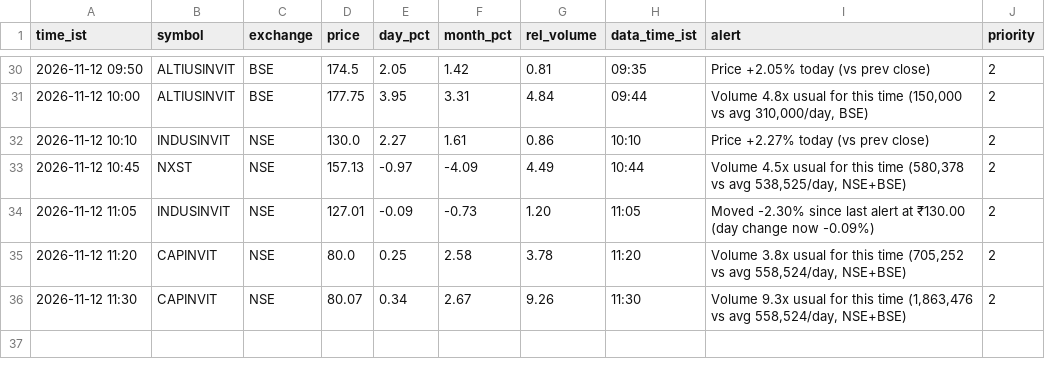
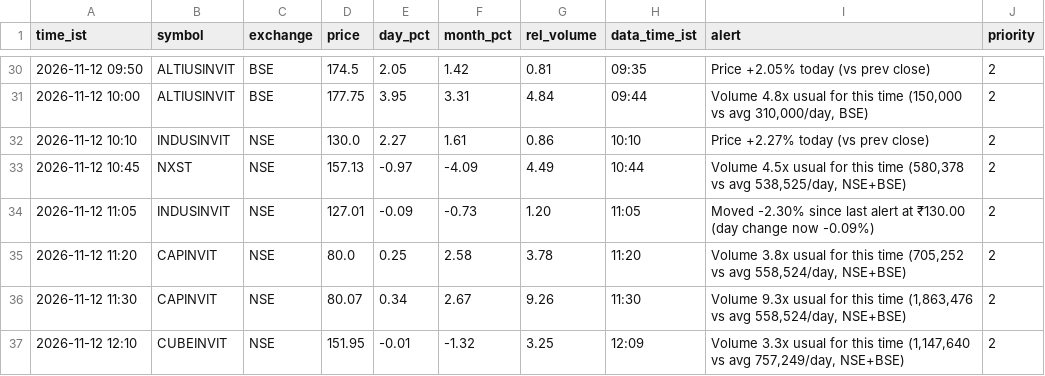
Before and after one commit to snehansu6631/reit-watch, a CSV file: logs/alerts.csv, drawn as a sheet; only a part is shown, gaps mark what is left out; the diff names each change by its address in the sheet, - before the commit and + after, or states it on an @@ line.

Commit message:
alerts 2026-11-12 12:10

```diff
--- a/logs/alerts.csv
+++ b/logs/alerts.csv
+row 37: 2026-11-12 12:10 | CUBEINVIT | NSE | 151.95 | -0.01 | -1.32 | 3.25 | 12:09 | Volume 3.3x usual for this time (1,147,640 vs avg 757,249/day, NSE+BSE) | 2
```
Also changed, not shown: 1 other file.
